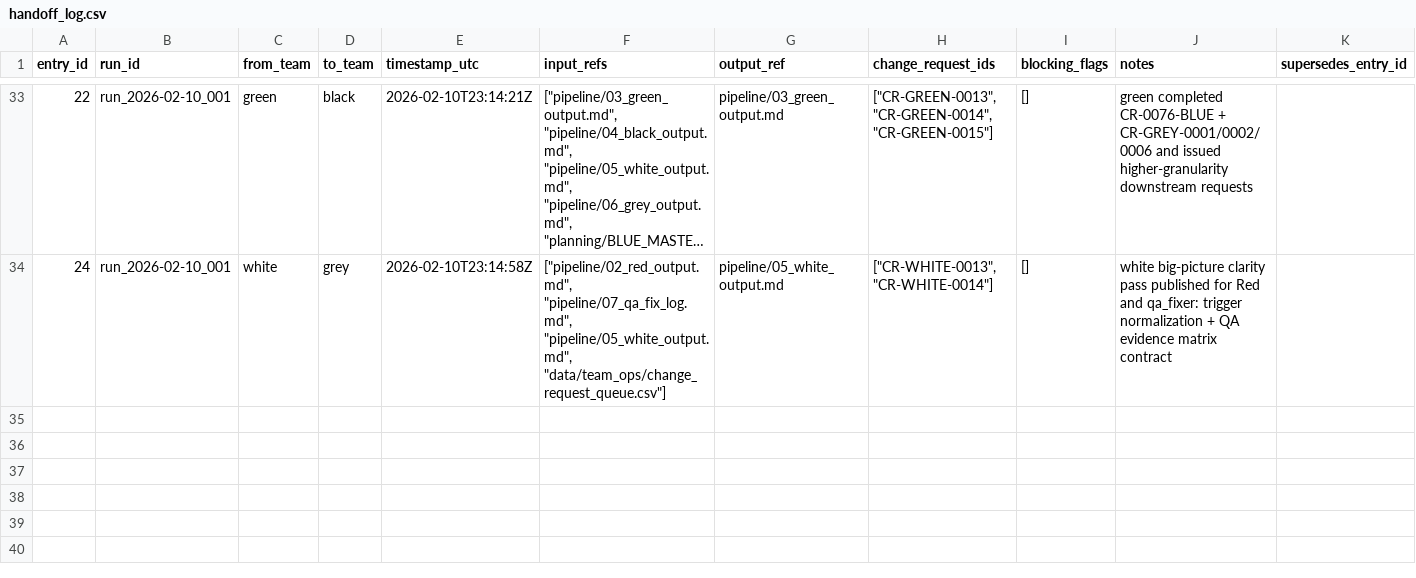
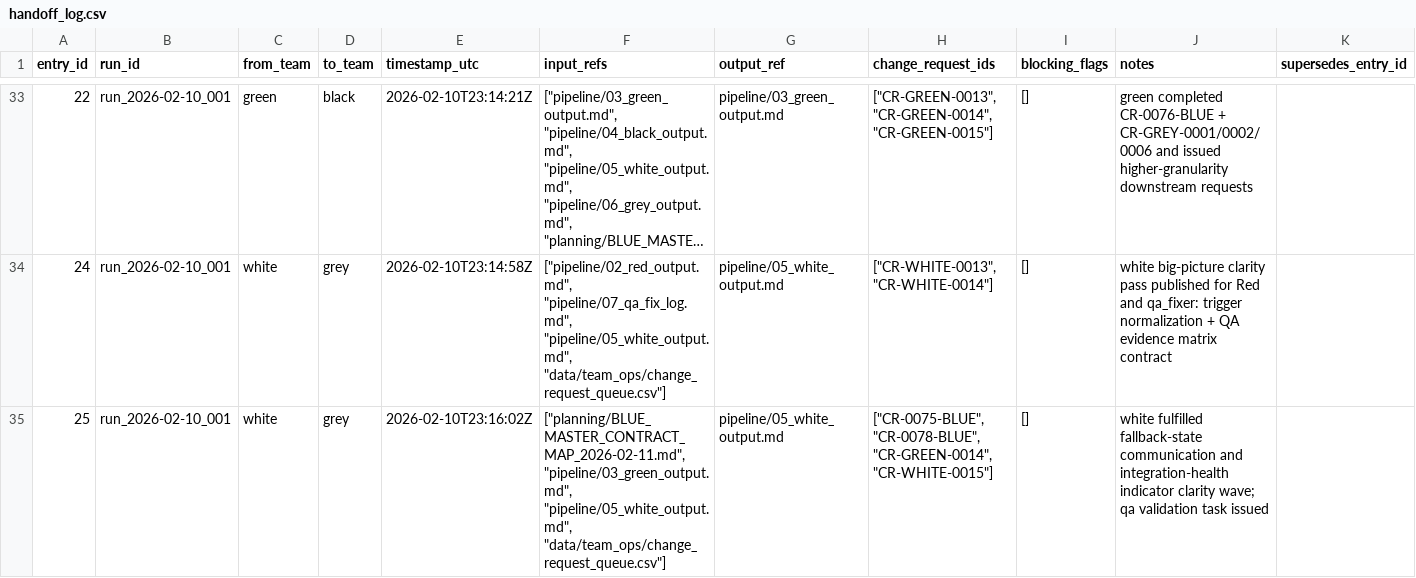
Before and after one commit to EnidAnderson/MarketingTools, a CSV file: data/team_ops/handoff_log.csv, drawn as a sheet; only a part is shown, gaps mark what is left out; long unchanged cells end in ….

```diff
--- a/data/team_ops/handoff_log.csv
+++ b/data/team_ops/handoff_log.csv
@@ -34 +34,2 @@ entry_id,run_id,from_team,to_team,timestamp_utc,input_refs,output_ref,change_req
 24,run_2026-02-10_001,white,grey,2026-02-10T23:14:58Z,"[""pipeline/02_red_output.md"", ""pipeline/07_qa_fix_log.md"", ""pipeline/05_white_output.md"", ""data/team_ops/change_request_queue.csv""]",pipeline/05_white_output.md,"[""CR-WHITE-0013"", ""CR-WHITE-0014""]","[]","white big-picture clarity pass published for Red and qa_fixer: trigger normalization + QA evidence matrix contract",""
+25,run_2026-02-10_001,white,grey,2026-02-10T23:16:02Z,"[""planning/BLUE_MASTER_CONTRACT_MAP_2026-02-11.md"", ""pipeline/03_green_output.md"", ""pipeline/05_white_output.md"", ""data/team_ops/change_request_queue.csv""]",pipeline/05_white_output.md,"[""CR-0075-BLUE"", ""CR-0078-BLUE"", ""CR-GREEN-0014"", ""CR-WHITE-0015""]","[]","white fulfilled fallback-state communication and integration-health indicator clarity wave; qa validation task issued",""
```
Also changed, not shown: data/team_ops/change_request_queue.csv, 2 other files.
